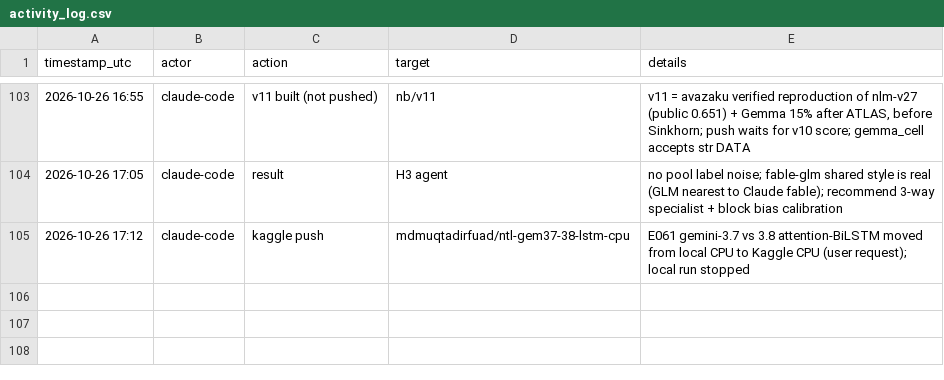
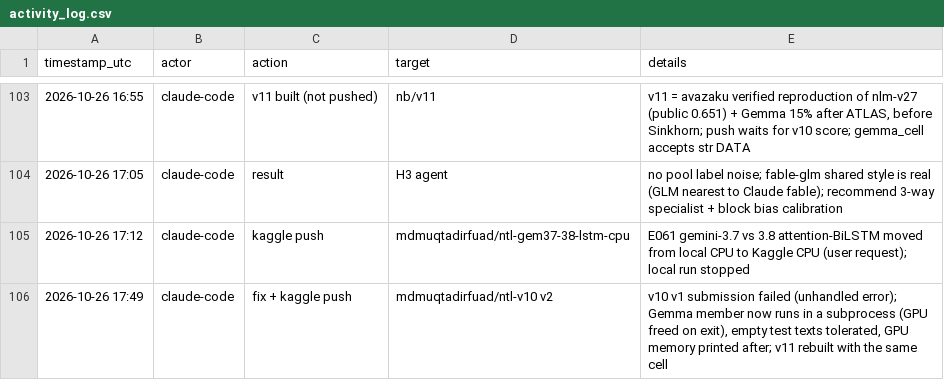
Before and after one commit to md-muqtadir-fuad/name-that-llm, a CSV file: paper/activity_log.csv, drawn as a sheet; only a part is shown, gaps mark what is left out; the diff names each change by its address in the sheet, - before the commit and + after, or states it on an @@ line.

```diff
--- a/paper/activity_log.csv
+++ b/paper/activity_log.csv
+row 106: 2026-10-26 17:49 | claude-code | fix + kaggle push | mdmuqtadirfuad/ntl-v10 v2 | v10 v1 submission failed (unhandled error); Gemma member now runs in a subprocess (GPU freed on exit), empty test texts tolerated, GPU memory printed after; v11 rebuilt with the same cell
```
Also changed, not shown: paper/experiments.csv, 3 other files.
